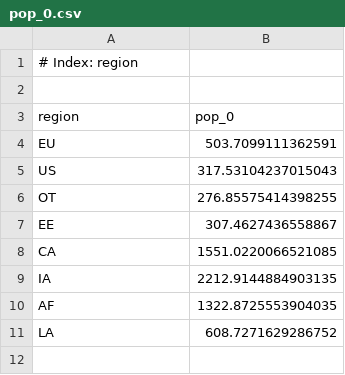
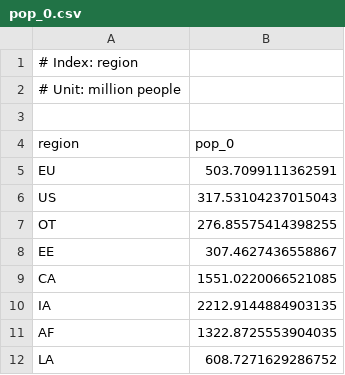
Before and after one commit to openmodels/SSP-Extensions, a CSV file: data/pop_0.csv, drawn as a sheet; the diff names each change by its address in the sheet, - before the commit and + after, or states it on an @@ line.

```diff
--- a/data/pop_0.csv
+++ b/data/pop_0.csv
+row 2: # Unit: million people
```
Also changed, not shown: 19 other files.
